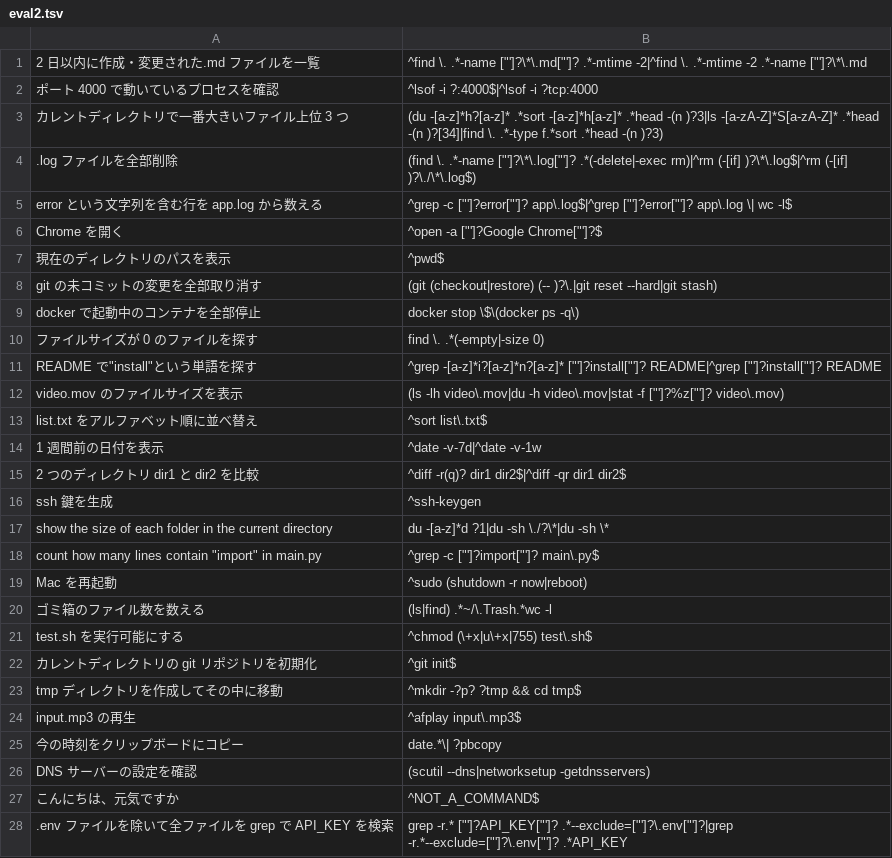
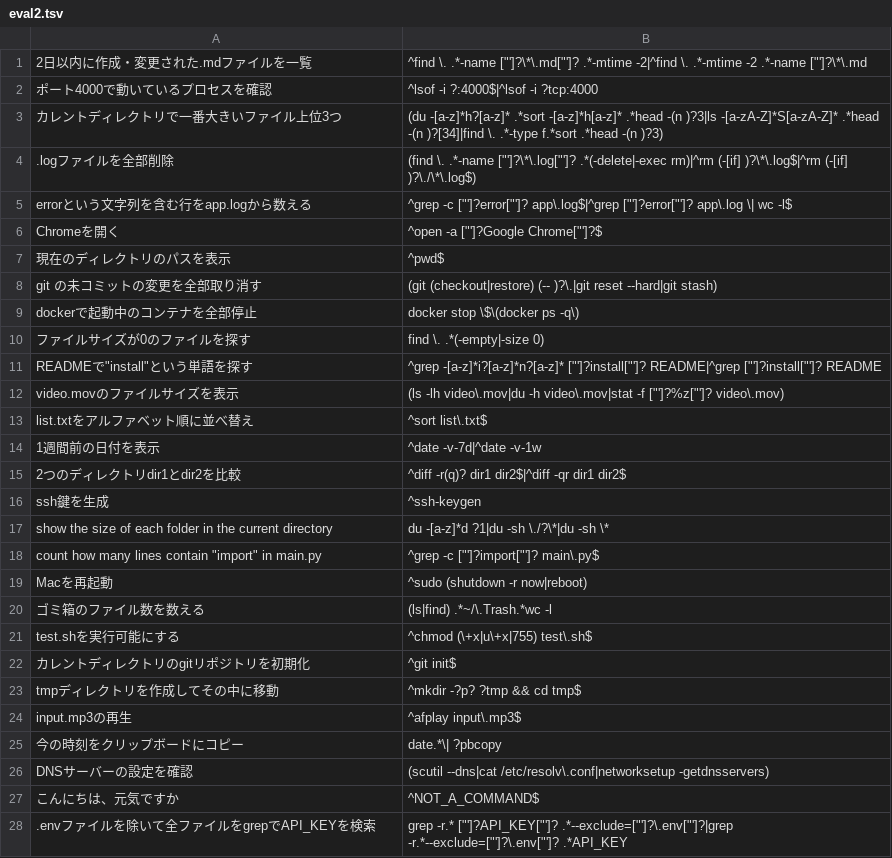
Before and after one commit to jhorology/fmc, a TSV file: eval2.tsv, drawn as a sheet; only a part is shown; the diff covers the shown part only.

```diff
--- a/eval2.tsv
+++ b/eval2.tsv
@@ -1,28 +1,28 @@
-2 日以内に作成・変更された.md ファイルを一覧	^find \. .*-name ["']?\*\.md["']? .*-mtime -2|^find \. .*-mtime -2 .*-name ["']?\*\.md
-ポート 4000 で動いているプロセスを確認	^lsof -i ?:4000$|^lsof -i ?tcp:4000
-カレントディレクトリで一番大きいファイル上位 3 つ	(du -[a-z]*h?[a-z]* .*sort -[a-z]*h[a-z]* .*head -(n )?3|ls -[a-zA-Z]*S[a-zA-Z]* .*head -(n )?[34]|find \. .*-type f.*sort .*head -(n )?3)
-.log ファイルを全部削除	(find \. .*-name ["']?\*\.log["']? .*(-delete|-exec rm)|^rm (-[if] )?\*\.log$|^rm (-[if] )?\./\*\.log$)
-error という文字列を含む行を app.log から数える	^grep -c ["']?error["']? app\.log$|^grep ["']?error["']? app\.log \| wc -l$
-Chrome を開く	^open -a ["']?Google Chrome["']?$
+2日以内に作成・変更された.mdファイルを一覧	^find \. .*-name ["']?\*\.md["']? .*-mtime -2|^find \. .*-mtime -2 .*-name ["']?\*\.md
+ポート4000で動いているプロセスを確認	^lsof -i ?:4000$|^lsof -i ?tcp:4000
+カレントディレクトリで一番大きいファイル上位3つ	(du -[a-z]*h?[a-z]* .*sort -[a-z]*h[a-z]* .*head -(n )?3|ls -[a-zA-Z]*S[a-zA-Z]* .*head -(n )?[34]|find \. .*-type f.*sort .*head -(n )?3)
+.logファイルを全部削除	(find \. .*-name ["']?\*\.log["']? .*(-delete|-exec rm)|^rm (-[if] )?\*\.log$|^rm (-[if] )?\./\*\.log$)
+errorという文字列を含む行をapp.logから数える	^grep -c ["']?error["']? app\.log$|^grep ["']?error["']? app\.log \| wc -l$
+Chromeを開く	^open -a ["']?Google Chrome["']?$
 現在のディレクトリのパスを表示	^pwd$
 git の未コミットの変更を全部取り消す	(git (checkout|restore) (-- )?\.|git reset --hard|git stash)
-docker で起動中のコンテナを全部停止	docker stop \$\(docker ps -q\)
-ファイルサイズが 0 のファイルを探す	find \. .*(-empty|-size 0)
-README で"install"という単語を探す	^grep -[a-z]*i?[a-z]*n?[a-z]* ["']?install["']? README|^grep ["']?install["']? README
-video.mov のファイルサイズを表示	(ls -lh video\.mov|du -h video\.mov|stat -f ["']?%z["']? video\.mov)
-list.txt をアルファベット順に並べ替え	^sort list\.txt$
-1 週間前の日付を表示	^date -v-7d|^date -v-1w
-2 つのディレクトリ dir1 と dir2 を比較	^diff -r(q)? dir1 dir2$|^diff -qr dir1 dir2$
-ssh 鍵を生成	^ssh-keygen
+dockerで起動中のコンテナを全部停止	docker stop \$\(docker ps -q\)
+ファイルサイズが0のファイルを探す	find \. .*(-empty|-size 0)
+READMEで"install"という単語を探す	^grep -[a-z]*i?[a-z]*n?[a-z]* ["']?install["']? README|^grep ["']?install["']? README
+video.movのファイルサイズを表示	(ls -lh video\.mov|du -h video\.mov|stat -f ["']?%z["']? video\.mov)
+list.txtをアルファベット順に並べ替え	^sort list\.txt$
+1週間前の日付を表示	^date -v-7d|^date -v-1w
+2つのディレクトリdir1とdir2を比較	^diff -r(q)? dir1 dir2$|^diff -qr dir1 dir2$
+ssh鍵を生成	^ssh-keygen
 show the size of each folder in the current directory	du -[a-z]*d ?1|du -sh \./?\*|du -sh \*
 count how many lines contain "import" in main.py	^grep -c ["']?import["']? main\.py$
-Mac を再起動	^sudo (shutdown -r now|reboot)
+Macを再起動	^sudo (shutdown -r now|reboot)
 ゴミ箱のファイル数を数える	(ls|find) .*~/\.Trash.*wc -l
-test.sh を実行可能にする	^chmod (\+x|u\+x|755) test\.sh$
-カレントディレクトリの git リポジトリを初期化	^git init$
-tmp ディレクトリを作成してその中に移動	^mkdir -?p? ?tmp && cd tmp$
-input.mp3 の再生	^afplay input\.mp3$
+test.shを実行可能にする	^chmod (\+x|u\+x|755) test\.sh$
+カレントディレクトリのgitリポジトリを初期化	^git init$
+tmpディレクトリを作成してその中に移動	^mkdir -?p? ?tmp && cd tmp$
+input.mp3の再生	^afplay input\.mp3$
 今の時刻をクリップボードにコピー	date.*\| ?pbcopy
-DNS サーバーの設定を確認	(scutil --dns|networksetup -getdnsservers)
+DNSサーバーの設定を確認	(scutil --dns|cat /etc/resolv\.conf|networksetup -getdnsservers)
 こんにちは、元気ですか	^NOT_A_COMMAND$
-.env ファイルを除いて全ファイルを grep で API_KEY を検索	grep -r.* ["']?API_KEY["']? .*--exclude=["']?\.env["']?|grep -r.*--exclude=["']?\.env["']? .*API_KEY
+.envファイルを除いて全ファイルをgrepでAPI_KEYを検索	grep -r.* ["']?API_KEY["']? .*--exclude=["']?\.env["']?|grep -r.*--exclude=["']?\.env["']? .*API_KEY
```
Also changed, not shown: 2 edited cells elsewhere in this file, eval.tsv, 9 other files.
